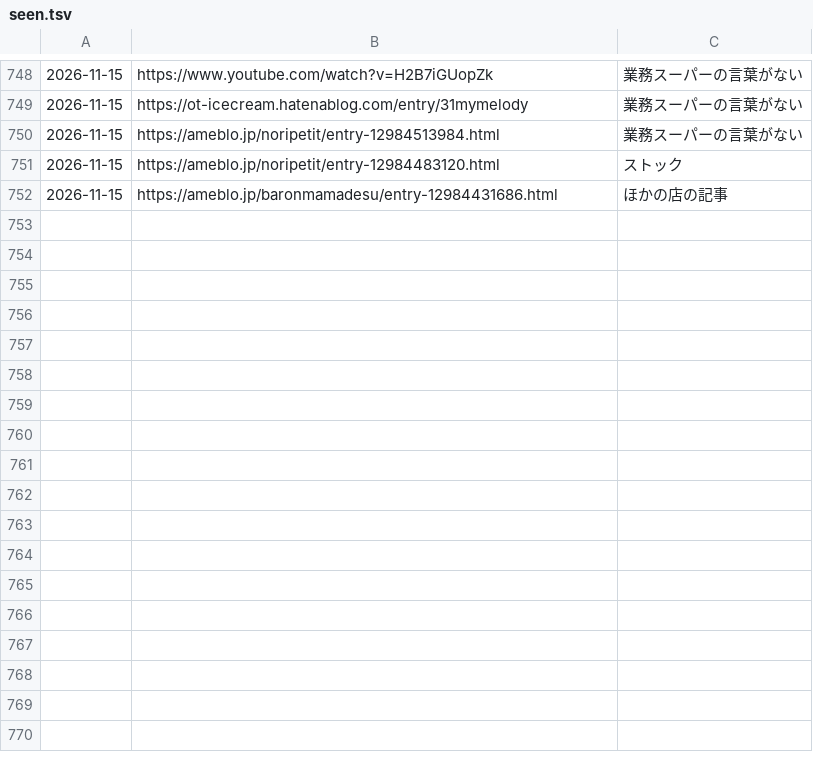
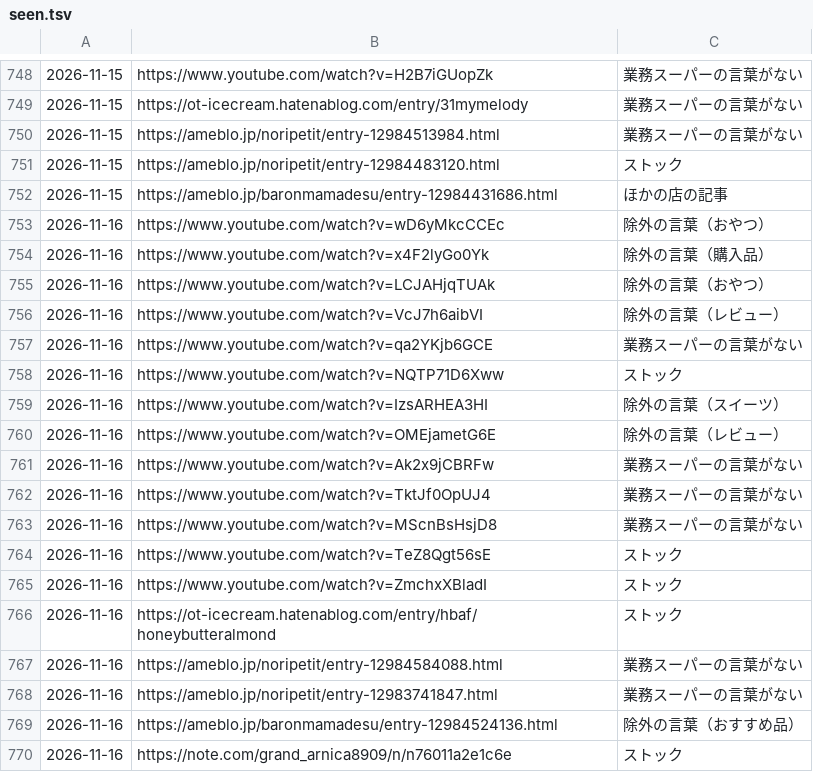
Before and after one commit to uniiqcode/gyosu-sakaba, a TSV file: data/seen.tsv, drawn as a sheet; only a part is shown, gaps mark what is left out; the diff names each change by its address in the sheet, - before the commit and + after, or states it on an @@ line.

```diff
--- a/data/seen.tsv
+++ b/data/seen.tsv
+row 753: 2026-11-16 | https://www.youtube.com/watch?v=wD6yMkcCCEc | 除外の言葉（おやつ）
+row 754: 2026-11-16 | https://www.youtube.com/watch?v=x4F2lyGo0Yk | 除外の言葉（購入品）
+row 755: 2026-11-16 | https://www.youtube.com/watch?v=LCJAHjqTUAk | 除外の言葉（おやつ）
+row 756: 2026-11-16 | https://www.youtube.com/watch?v=VcJ7h6aibVI | 除外の言葉（レビュー）
+row 757: 2026-11-16 | https://www.youtube.com/watch?v=qa2YKjb6GCE | 業務スーパーの言葉がない
+row 758: 2026-11-16 | https://www.youtube.com/watch?v=NQTP71D6Xww | ストック
+row 759: 2026-11-16 | https://www.youtube.com/watch?v=IzsARHEA3HI | 除外の言葉（スイーツ）
+row 760: 2026-11-16 | https://www.youtube.com/watch?v=OMEjametG6E | 除外の言葉（レビュー）
+row 761: 2026-11-16 | https://www.youtube.com/watch?v=Ak2x9jCBRFw | 業務スーパーの言葉がない
+row 762: 2026-11-16 | https://www.youtube.com/watch?v=TktJf0OpUJ4 | 業務スーパーの言葉がない
+row 763: 2026-11-16 | https://www.youtube.com/watch?v=MScnBsHsjD8 | 業務スーパーの言葉がない
+row 764: 2026-11-16 | https://www.youtube.com/watch?v=TeZ8Qgt56sE | ストック
+row 765: 2026-11-16 | https://www.youtube.com/watch?v=ZmchxXBladI | ストック
+row 766: 2026-11-16 | https://ot-icecream.hatenablog.com/entry/hbaf/honeybutteralmond | ストック
+row 767: 2026-11-16 | https://ameblo.jp/noripetit/entry-12984584088.html | 業務スーパーの言葉がない
+row 768: 2026-11-16 | https://ameblo.jp/noripetit/entry-12983741847.html | 業務スーパーの言葉がない
+row 769: 2026-11-16 | https://ameblo.jp/baronmamadesu/entry-12984524136.html | 除外の言葉（おすすめ品）
+row 770: 2026-11-16 | https://note.com/grand_arnica8909/n/n76011a2e1c6e | ストック
```
Also changed, not shown: 2 other files.
